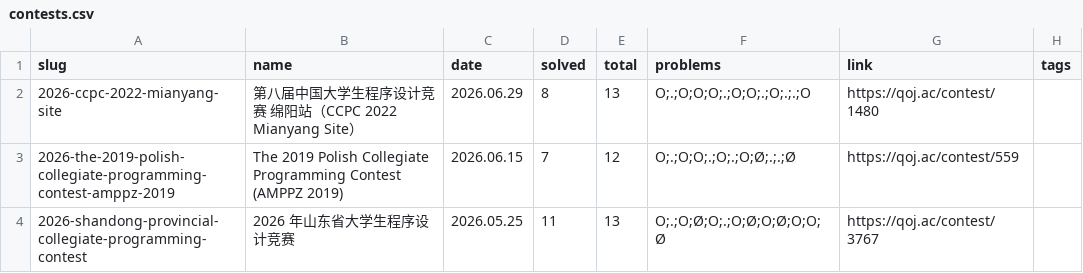
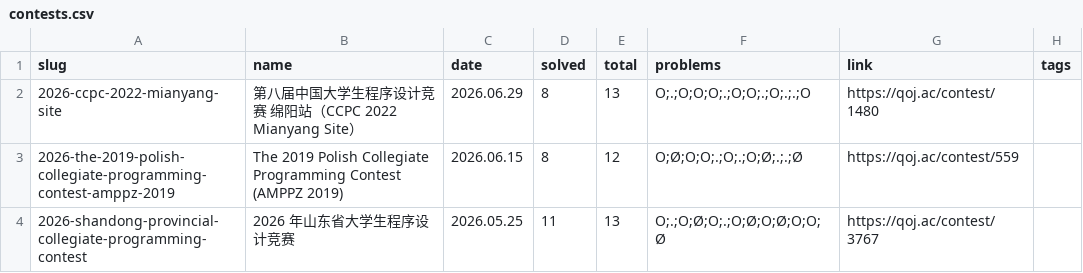
Before and after one commit to avgstuBoboge/tarjen-wiki, a CSV file: contests.csv, drawn as a sheet.

Commit message:
update(2026-the-2019-polish-collegiate-programming-contest-amppz-2019): via editor

```diff
--- a/contests.csv
+++ b/contests.csv
@@ -2,3 +2,3 @@ slug,name,date,solved,total,problems,link,tags
 2026-ccpc-2022-mianyang-site,第八届中国大学生程序设计竞赛 绵阳站（CCPC 2022 Mianyang Site）,2026.06.29,8,13,O;.;O;O;O;.;O;O;.;O;.;.;O,https://qoj.ac/contest/1480,
-2026-the-2019-polish-collegiate-programming-contest-amppz-2019,The 2019 Polish Collegiate Programming Contest (AMPPZ 2019),2026.06.15,7,12,O;.;O;O;.;O;.;O;Ø;.;.;Ø,https://qoj.ac/contest/559,
+2026-the-2019-polish-collegiate-programming-contest-amppz-2019,The 2019 Polish Collegiate Programming Contest (AMPPZ 2019),2026.06.15,8,12,O;Ø;O;O;.;O;.;O;Ø;.;.;Ø,https://qoj.ac/contest/559,
 2026-shandong-provincial-collegiate-programming-contest,2026 年山东省大学生程序设计竞赛,2026.05.25,11,13,O;.;O;Ø;O;.;O;Ø;O;Ø;O;O;Ø,https://qoj.ac/contest/3767,
```
